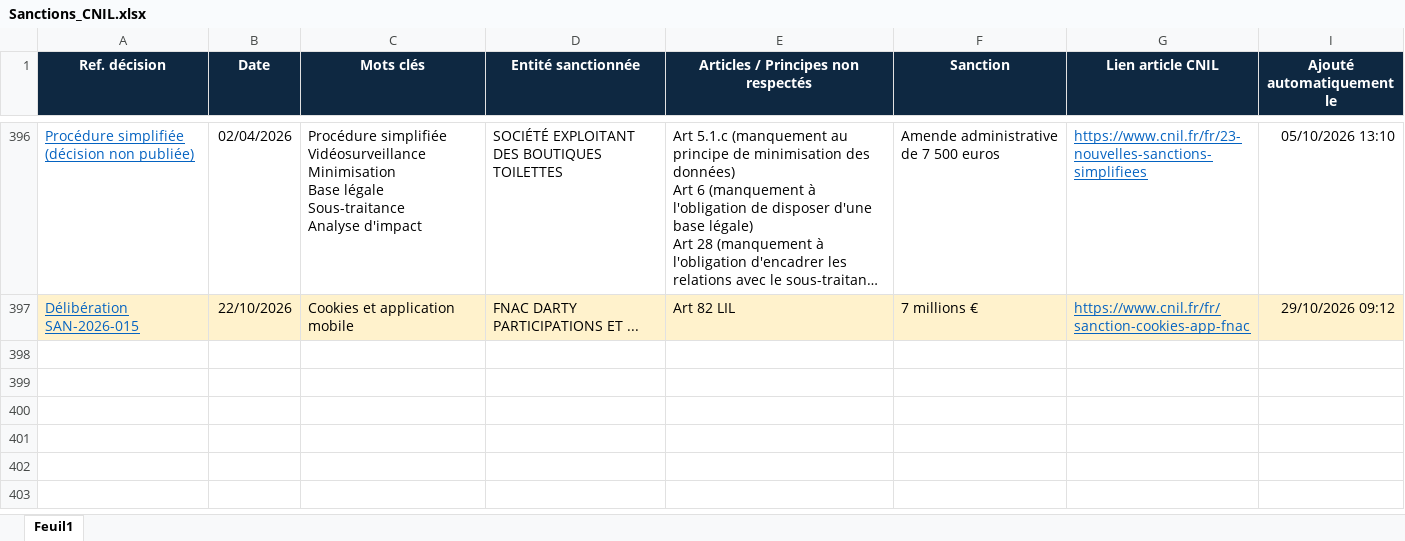
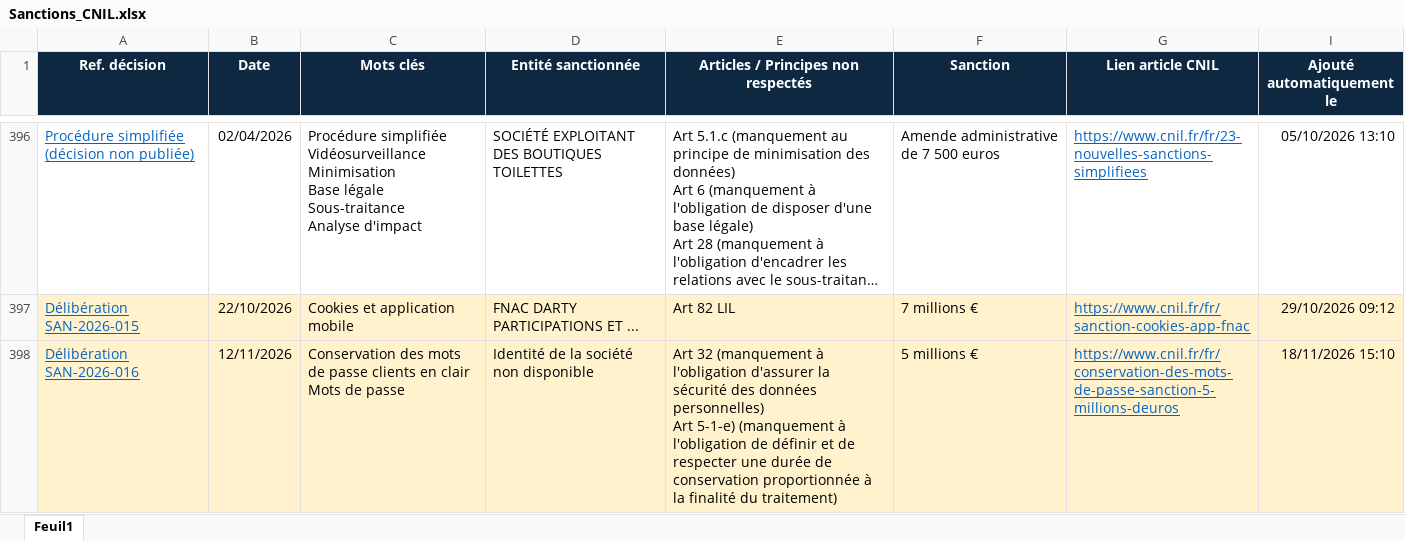
Before and after one commit to noemi830/sanctions-cnil, an Excel workbook: Sanctions_CNIL.xlsx, sheet Feuil1, drawn as a sheet; only a part is shown, gaps mark what is left out; long unchanged cells end in …; values as stored, in another font and other column widths than the file's, no borders; ↵ is a line break in a cell; the diff names each change by its address in the sheet, - before the commit and + after, or states it on an @@ line.

Commit message:
Nouvelle(s) sanction(s) CNIL

```diff
--- a/Sanctions_CNIL.xlsx (sheet Feuil1)
+++ b/Sanctions_CNIL.xlsx (sheet Feuil1)
+row 398: Délibération SAN-2026-016 | 12/11/2026 | Conservation des mots de passe clients en clair ↵ Mots de passe | Identité de la société non disponible | Art 32 (manquement à l'obligation d'assurer la sécurité des données personnelles) ↵ Art 5-1-e) (manquement à l'obligation de définir et de respecter une durée de conservation proportionnée à la finalité du traitement) | 5 millions € | https://www.cnil.fr/fr/conservation-des-mots-de-passe-sanction-5-millions-deuros | 18/11/2026 15:10
```
Also changed, not shown: hidden cells.
